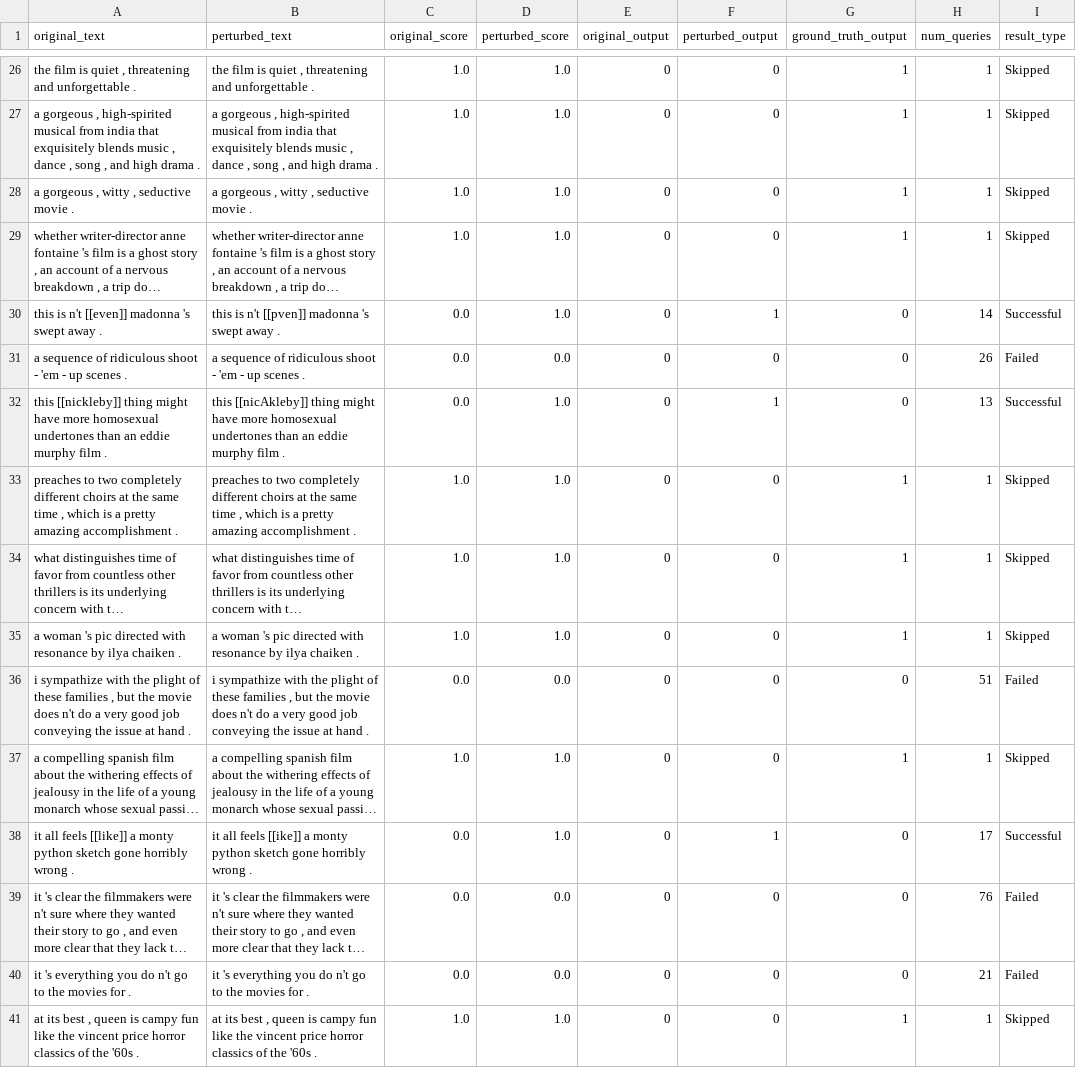
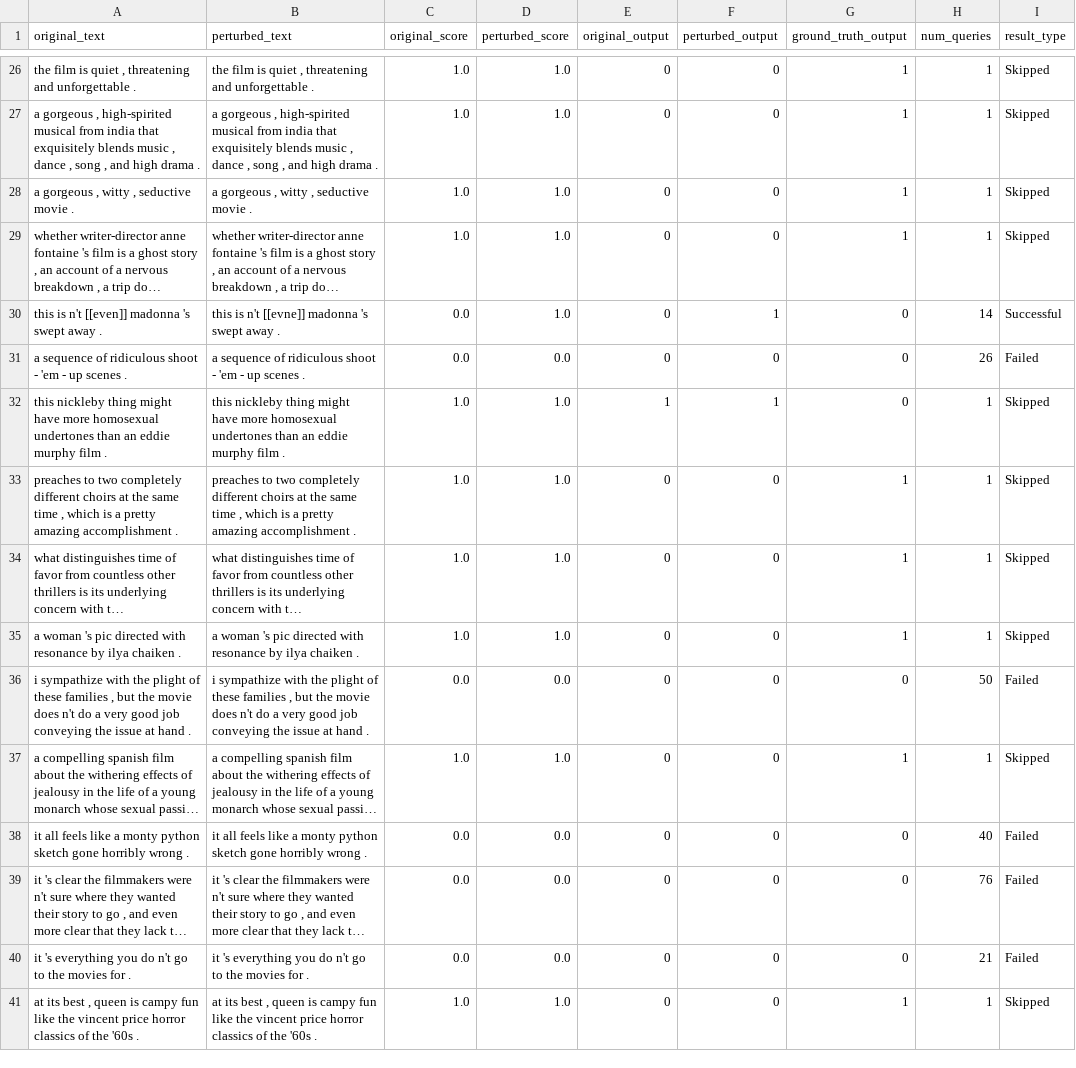
Before and after one commit to heyingu/AHP, a CSV file: results/multi_attack_logs/sst2_deepwordbug_ahp_log.csv, drawn as a sheet; only a part is shown, gaps mark what is left out; long unchanged cells end in …; removed rows and columns are numbered as before the commit, all else as after; the diff covers the shown part only; the diff names each change by its address in the sheet, - before the commit and + after, or states it on an @@ line.

```diff
--- a/results/multi_attack_logs/sst2_deepwordbug_ahp_log.csv
+++ b/results/multi_attack_logs/sst2_deepwordbug_ahp_log.csv
-B30 (perturbed_text): this is n't [[pven]] madonna 's swept away .
+B30 (perturbed_text): this is n't [[evne]] madonna 's swept away .
-row 32: this [[nickleby]] thing might have more homosexual undertones than an eddie murphy film . | this [[nicAkleby]] thing might have more homosexual undertones than an eddie murphy film . | 0.0 | 1.0 | 0 | 1 | 0 | 13 | Successful
+row 32: this nickleby thing might have more homosexual undertones than an eddie murphy film . | this nickleby thing might have more homosexual undertones than an eddie murphy film . | 1.0 | 1.0 | 1 | 1 | 0 | 1 | Skipped
-H36 (num_queries): 51
+H36 (num_queries): 50
-row 38: it all feels [[like]] a monty python sketch gone horribly wrong . | it all feels [[ike]] a monty python sketch gone horribly wrong . | 0.0 | 1.0 | 0 | 1 | 0 | 17 | Successful
+row 38: it all feels like a monty python sketch gone horribly wrong . | it all feels like a monty python sketch gone horribly wrong . | 0.0 | 0.0 | 0 | 0 | 0 | 40 | Failed
```
Also changed, not shown: 19 edited cells elsewhere in this file, results/experiment_results_multi_attack.csv, results/multi_attack_logs/agnews_deepwordbug_selfdenoise_log.csv, 17 other files.
